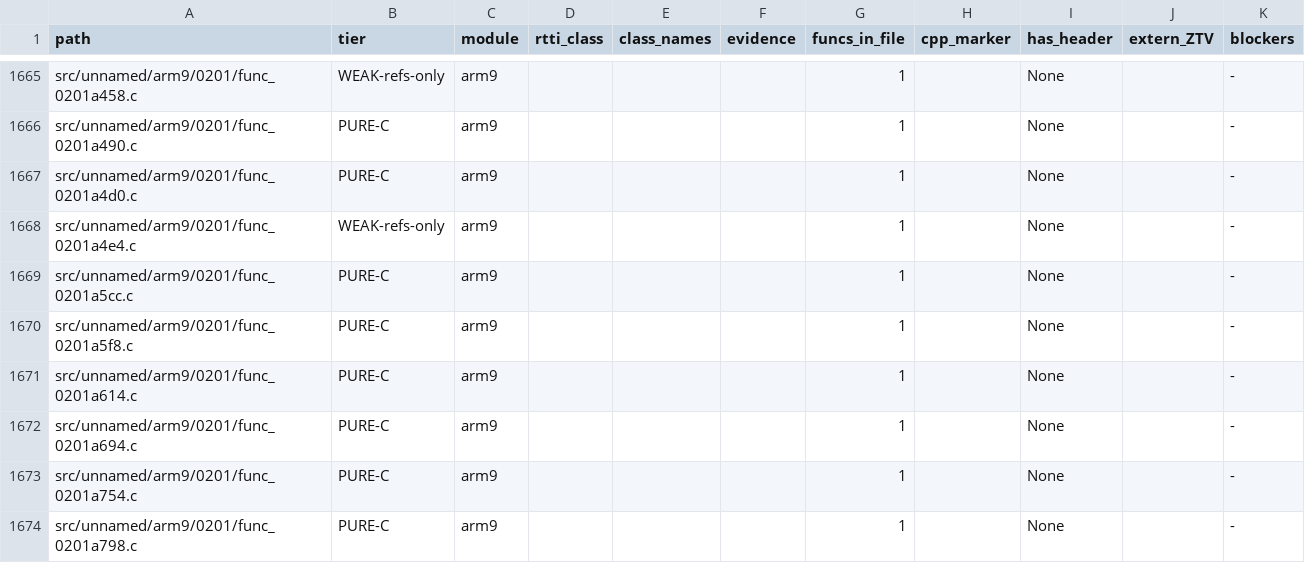
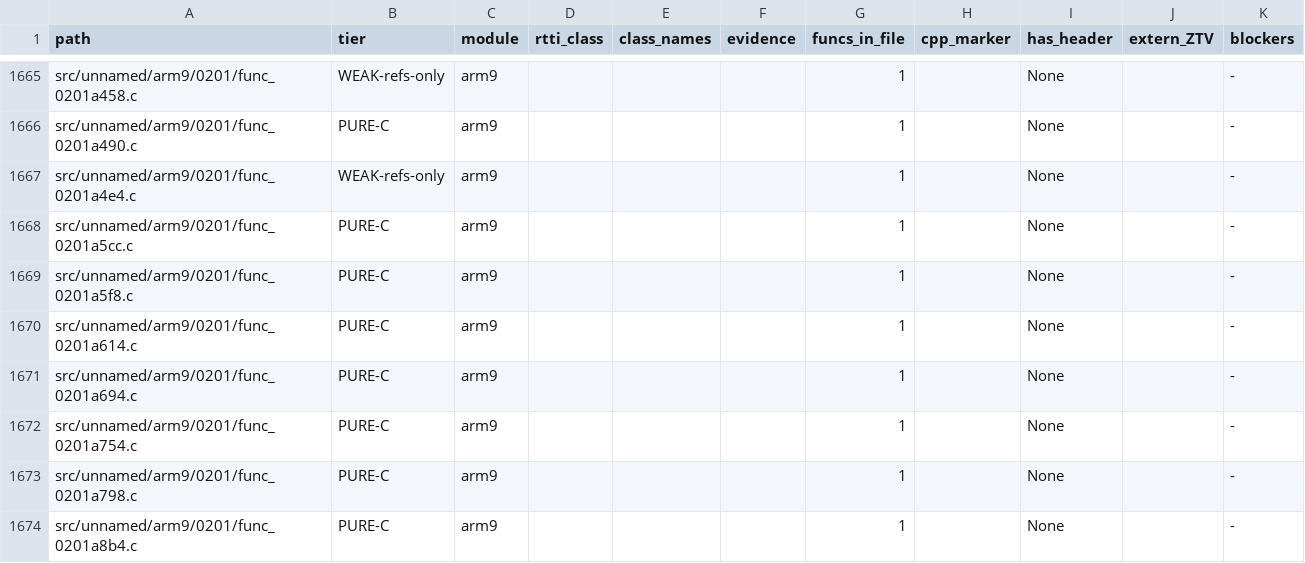
Before and after one commit to Alberto12345678999/sm64ds-decomp, a TSV file: notes/data/c-cpp-classification.tsv, drawn as a sheet; only a part is shown, gaps mark what is left out; the shorter side is filled out with more unchanged rows; the diff names each change by its address in the sheet, - before the commit and + after, or states it on an @@ line.

```diff
--- a/notes/data/c-cpp-classification.tsv
+++ b/notes/data/c-cpp-classification.tsv
-row 1667: src/unnamed/arm9/0201/func_0201a4d0.c | PURE-C | arm9 |  |  |  | 1 |  | None |  | -
```
Also changed, not shown: 1 other file.
